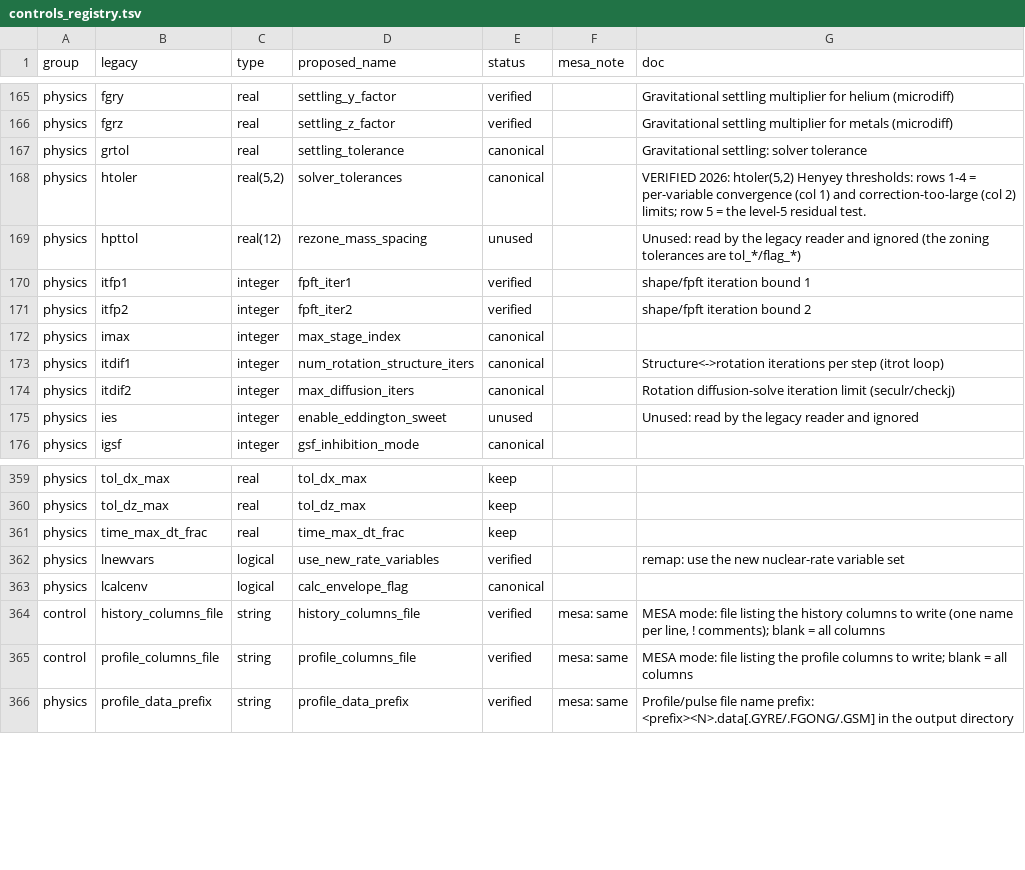
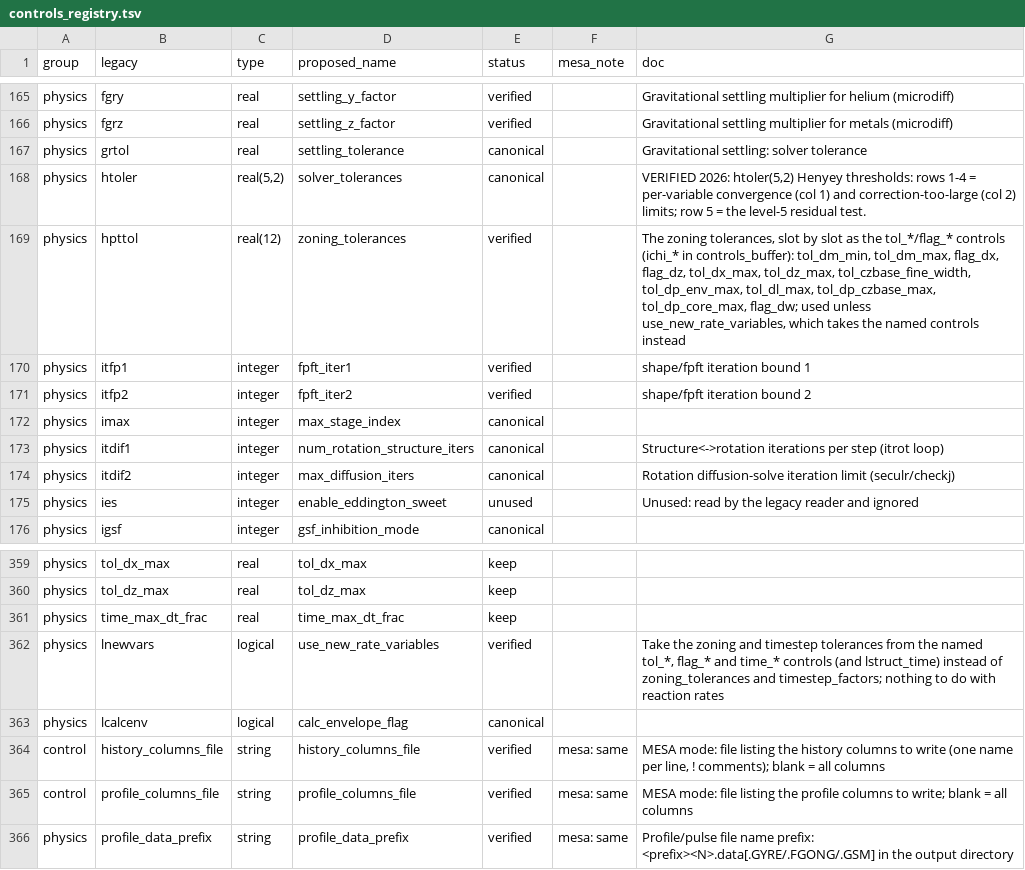
Before and after one commit to parallelpro/yrec, a TSV file: src/defaults/controls_registry.tsv, drawn as a sheet; only a part is shown, gaps mark what is left out.

Commit message:
io: chi_grid_scale follows hpttol when use_new_rate_variables is off
The zoning tolerances chi_grid_scale were zero unless lnewvars
(use_new_rate_variables) was set, its default being .false.: since
a576ec06 nothing copied the deck's hpttol into them, so a deck without
the switch zoned with zero tolerances (and divided by zero when the core
was extended, starting_model.f90:544-547). In the F77 code HPTTOL was
the working vector (parmin.f:406), overwritten from the named inputs only
under LNEWVARS (remap.f:195-198). adopt_canonical_names now copies
hpttol into chi_grid_scale, and map_user_inputs overwrites it under
lnewvars as before.

hpttol is a live control again: the inlist name is zoning_tolerances,
documented slot by slot, and the lnewvars row says what the switch
does (it has nothing to do with reaction rates). test_controls.py
reads cm_base with the switch off and finds chi_grid_scale and atime at
their documented defaults; the check fails with the copy removed.

Byte-identical: every shipped deck sets the switch. The quick set is
identical, the unit tests pass (test_controls' 313 dumps unchanged).

Assisted by Claude

```diff
--- a/src/defaults/controls_registry.tsv
+++ b/src/defaults/controls_registry.tsv
@@ -168,3 +168,3 @@ physics	grtol	real	settling_tolerance	canonical		Gravitational settling: solver
 physics	htoler	real(5,2)	solver_tolerances	canonical		VERIFIED 2026: htoler(5,2) Henyey thresholds: rows 1-4 = per-variable convergence (col 1) and correction-too-large (col 2) limits; row 5 = the level-5 residual test.
-physics	hpttol	real(12)	rezone_mass_spacing	unused		Unused: read by the legacy reader and ignored (the zoning tolerances are tol_*/flag_*)
+physics	hpttol	real(12)	zoning_tolerances	verified		The zoning tolerances, slot by slot as the tol_*/flag_* controls (ichi_* in controls_buffer): tol_dm_min, tol_dm_max, flag_dx, flag_dz, tol_dx_max, tol_dz_max, tol_czbase_fine_width, tol_dp_env_max, tol_dl_max, tol_dp_czbase_max, tol_dp_core_max, flag_dw; used unless use_new_rate_variables, which takes the named controls instead
 physics	itfp1	integer	fpft_iter1	verified		shape/fpft iteration bound 1
@@ -361,3 +361,3 @@ physics	tol_dz_max	real	tol_dz_max	keep
 physics	time_max_dt_frac	real	time_max_dt_frac	keep		
-physics	lnewvars	logical	use_new_rate_variables	verified		remap: use the new nuclear-rate variable set
+physics	lnewvars	logical	use_new_rate_variables	verified		Take the zoning and timestep tolerances from the named tol_*, flag_* and time_* controls (and lstruct_time) instead of zoning_tolerances and timestep_factors; nothing to do with reaction rates
 physics	lcalcenv	logical	calc_envelope_flag	canonical		
```
Also changed, not shown: 7 other files.
